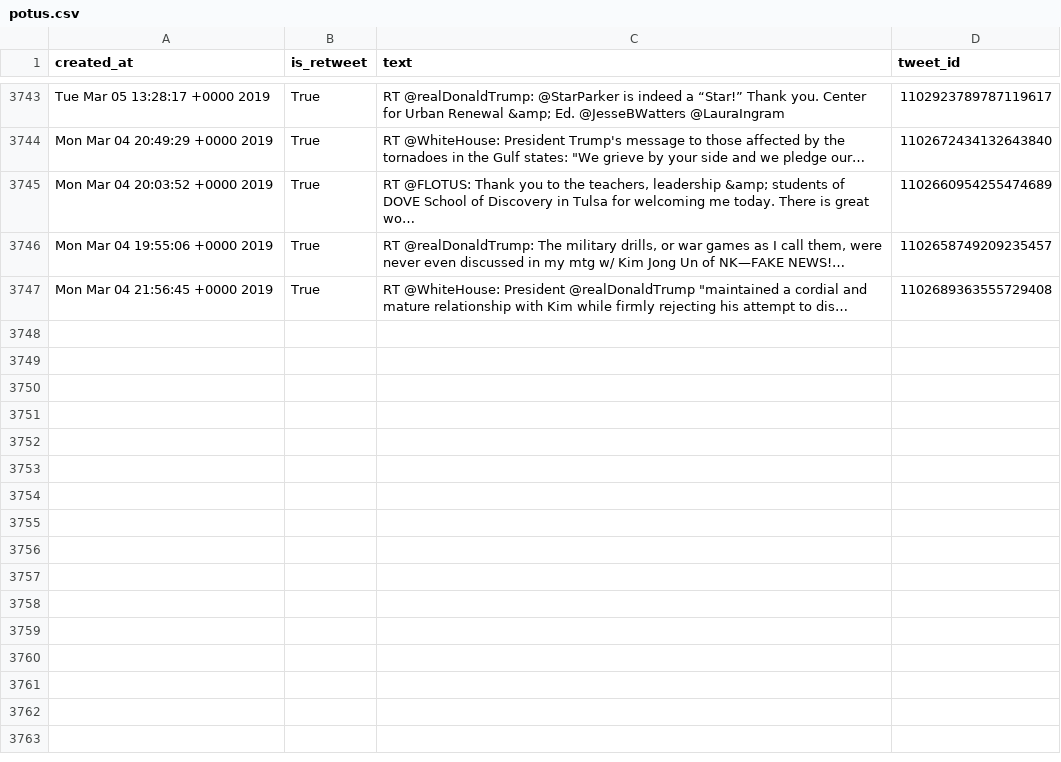
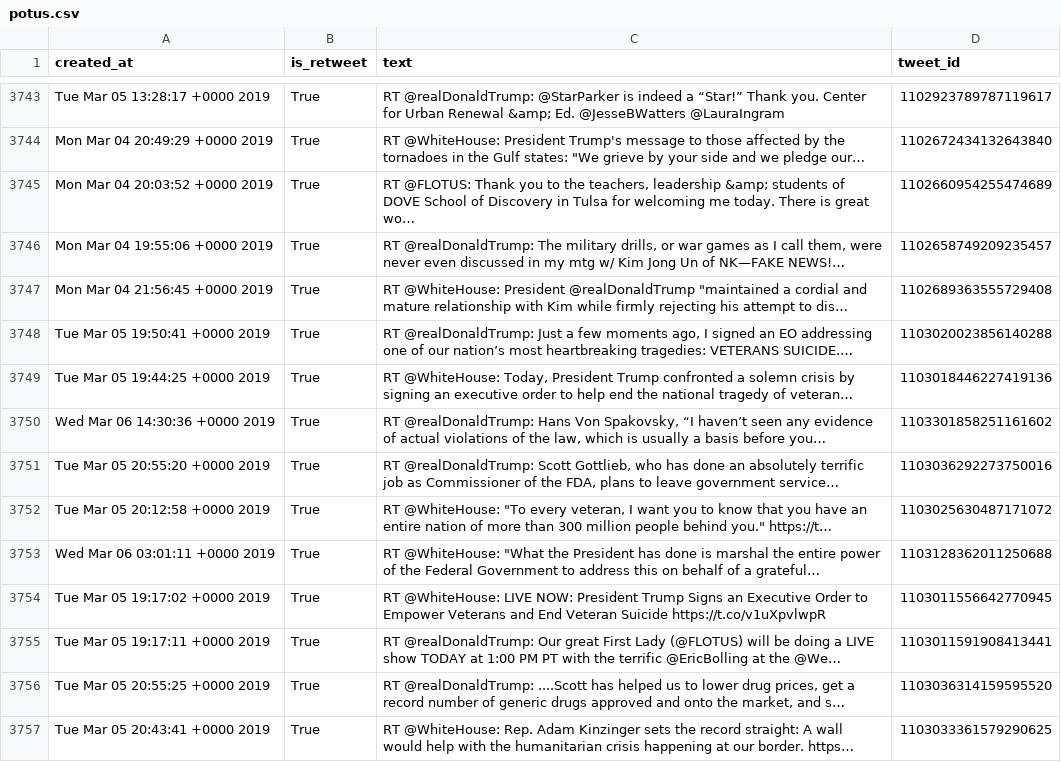
Before and after one commit to cpenalobel/sportsdata, a CSV file: twets/potus.csv, drawn as a sheet; only a part is shown, gaps mark what is left out; the diff names each change by its address in the sheet, - before the commit and + after, or states it on an @@ line.

```diff
--- a/twets/potus.csv
+++ b/twets/potus.csv
+row 3748: Tue Mar 05 19:50:41 +0000 2019 | True | RT @realDonaldTrump: Just a few moments ago, I signed an EO addressing one of our nation’s most heartbreaking tragedies: VETERANS SUICIDE.… | 1103020023856140288
+row 3749: Tue Mar 05 19:44:25 +0000 2019 | True | RT @WhiteHouse: Today, President Trump confronted a solemn crisis by signing an executive order to help end the national tragedy of veteran… | 1103018446227419136
+row 3750: Wed Mar 06 14:30:36 +0000 2019 | True | RT @realDonaldTrump: Hans Von Spakovsky, “I haven’t seen any evidence of actual violations of the law, which is usually a basis before you… | 1103301858251161602
+row 3751: Tue Mar 05 20:55:20 +0000 2019 | True | RT @realDonaldTrump: Scott Gottlieb, who has done an absolutely terrific job as Commissioner of the FDA, plans to leave government service… | 1103036292273750016
+row 3752: Tue Mar 05 20:12:58 +0000 2019 | True | RT @WhiteHouse: "To every veteran, I want you to know that you have an entire nation of more than 300 million people behind you." https://t… | 1103025630487171072
+row 3753: Wed Mar 06 03:01:11 +0000 2019 | True | RT @WhiteHouse: "What the President has done is marshal the entire power of the Federal Government to address this on behalf of a grateful… | 1103128362011250688
+row 3754: Tue Mar 05 19:17:02 +0000 2019 | True | RT @WhiteHouse: LIVE NOW: President Trump Signs an Executive Order to Empower Veterans and End Veteran Suicide https://t.co/v1uXpvlwpR | 1103011556642770945
+row 3755: Tue Mar 05 19:17:11 +0000 2019 | True | RT @realDonaldTrump: Our great First Lady (@FLOTUS) will be doing a LIVE show TODAY at 1:00 PM PT with the terrific @EricBolling at the @We… | 1103011591908413441
+row 3756: Tue Mar 05 20:55:25 +0000 2019 | True | RT @realDonaldTrump: ....Scott has helped us to lower drug prices, get a record number of generic drugs approved and onto the market, and s… | 1103036314159595520
+row 3757: Tue Mar 05 20:43:41 +0000 2019 | True | RT @WhiteHouse: Rep. Adam Kinzinger sets the record straight: A wall would help with the humanitarian crisis happening at our border. https… | 1103033361579290625
```
Also changed, not shown: twets/realdonaldtrump.csv, twets/vp.csv, 1 other file.
